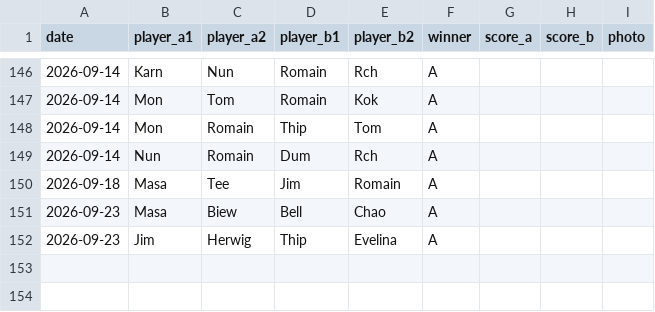
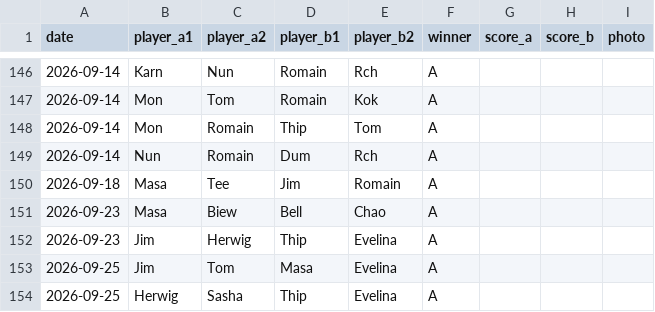
Before and after one commit to Jim2k-bdmtn/chalong_bdmtn, a CSV file: data/matches.csv, drawn as a sheet; only a part is shown, gaps mark what is left out.

```diff
--- a/data/matches.csv
+++ b/data/matches.csv
@@ -152 +152,3 @@ date,player_a1,player_a2,player_b1,player_b2,winner,score_a,score_b,photo
 2026-09-23,Jim,Herwig,Thip,Evelina,A,,,
+2026-09-25,Jim,Tom,Masa,Evelina,A,,,
+2026-09-25,Herwig,Sasha,Thip,Evelina,A,,,
```
Also changed, not shown: 1 other file.
